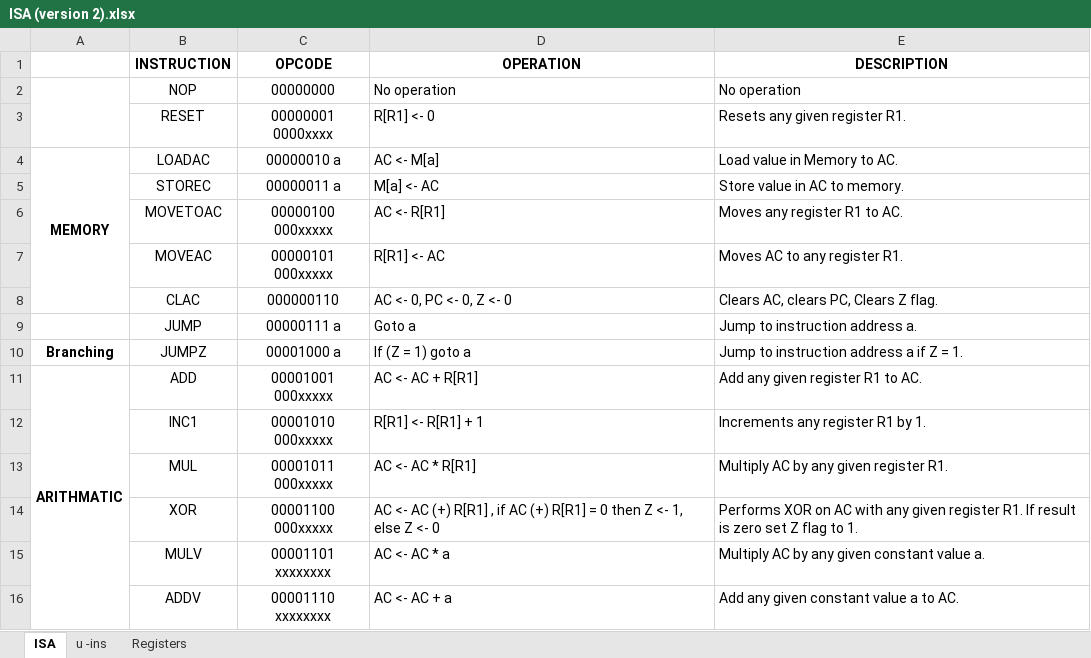
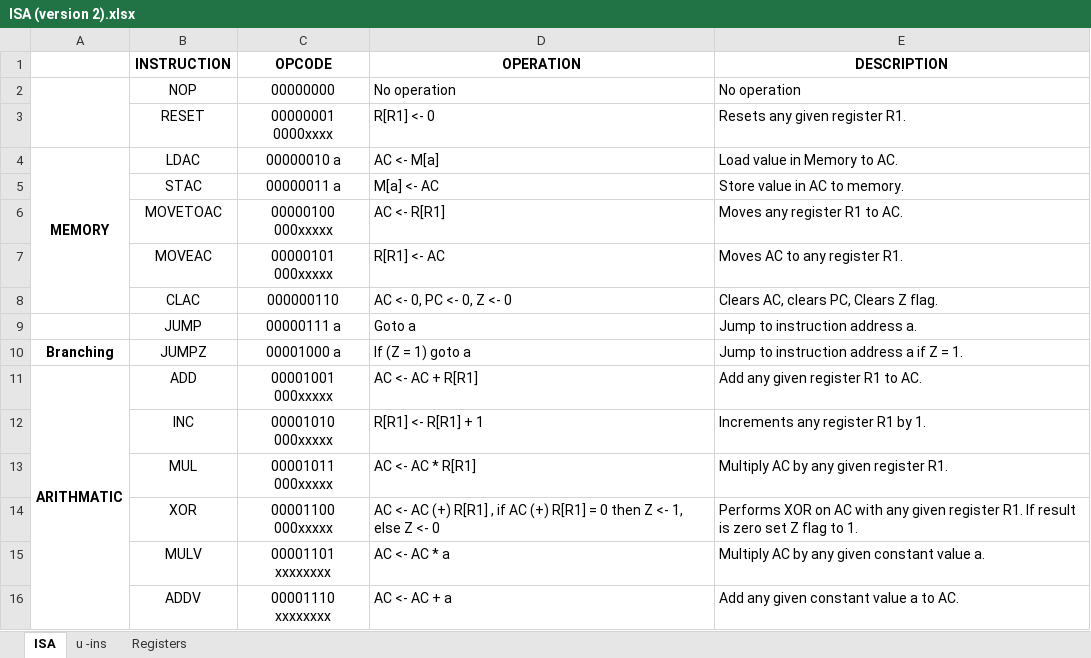
Before and after one commit to jula97/CCSS-Processor-Design, an Excel workbook: TRANSPOSED/ISA (version 2).xlsx, sheet ISA, drawn as a sheet; values as stored, in another font and other column widths than the file's, no borders; the diff names each change by its address in the sheet, - before the commit and + after, or states it on an @@ line.

```diff
--- a/TRANSPOSED/ISA (version 2).xlsx (sheet ISA)
+++ b/TRANSPOSED/ISA (version 2).xlsx (sheet ISA)
-B4 (INSTRUCTION): LOADAC
+B4 (INSTRUCTION): LDAC
-B5 (INSTRUCTION): STOREC
+B5 (INSTRUCTION): STAC
-B12 (INSTRUCTION): INC1
+B12 (INSTRUCTION): INC
```
Also changed, not shown: sheet u -ins, sheet Registers, NORMAL/ISA (version 2).xlsx, 2 other files.
